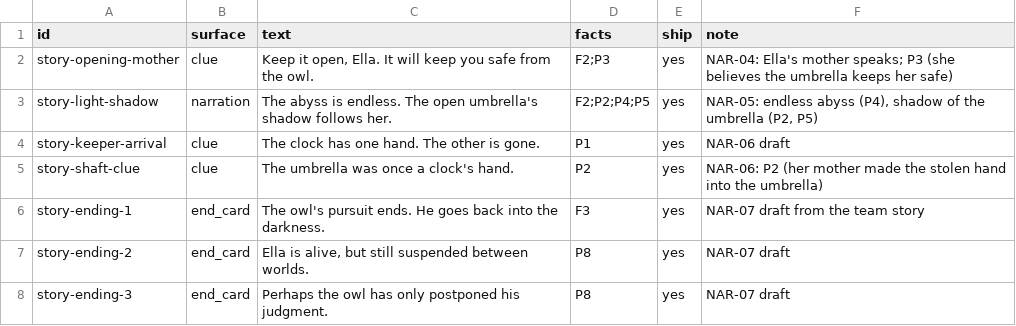
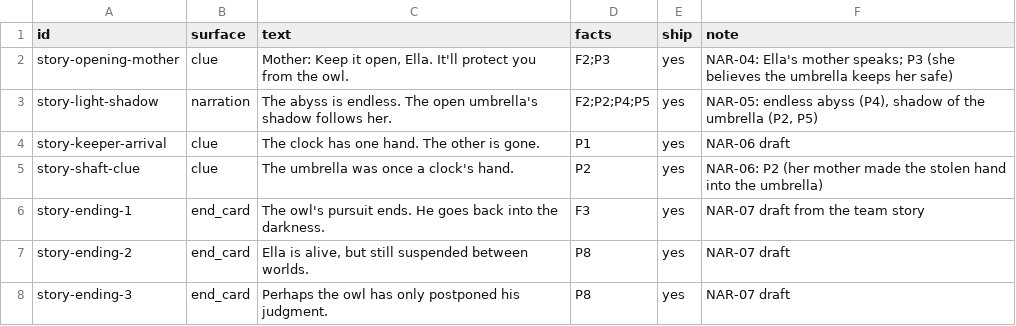
Before and after one commit to joshdrochon/UmbrellaElla, a CSV file: pipeline/story/lines.csv, drawn as a sheet.

```diff
--- a/pipeline/story/lines.csv
+++ b/pipeline/story/lines.csv
@@ -1,3 +1,3 @@
 id,surface,text,facts,ship,note
-story-opening-mother,clue,"Keep it open, Ella. It will keep you safe from the owl.",F2;P3,yes,NAR-04: Ella's mother speaks; P3 (she believes the umbrella keeps her safe)
+story-opening-mother,clue,"Mother: Keep it open, Ella. It'll protect you from the owl.",F2;P3,yes,NAR-04: Ella's mother speaks; P3 (she believes the umbrella keeps her safe)
 story-light-shadow,narration,The abyss is endless. The open umbrella's shadow follows her.,F2;P2;P4;P5,yes,"NAR-05: endless abyss (P4), shadow of the umbrella (P2, P5)"
```
Also changed, not shown: Content/UmbrellaElla/UI/Story/StoryCues.tsv, 6 other files.
